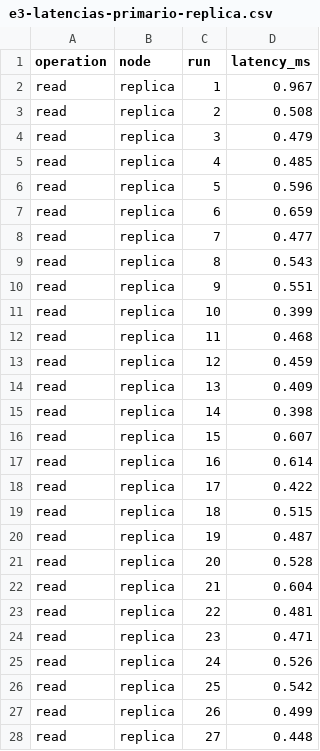
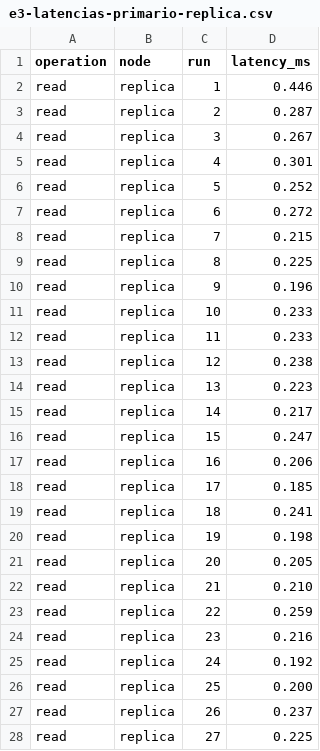
Before and after one commit to andresuriza/P1-Bases-Avanzadas, a CSV file: evidence/e3-latencias-primario-replica.csv, drawn as a sheet; only a part is shown; the diff covers the shown part only.

```diff
--- a/evidence/e3-latencias-primario-replica.csv
+++ b/evidence/e3-latencias-primario-replica.csv
@@ -1,28 +1,28 @@
 operation,node,run,latency_ms
-read,replica,1,0.967
-read,replica,2,0.508
-read,replica,3,0.479
-read,replica,4,0.485
-read,replica,5,0.596
-read,replica,6,0.659
-read,replica,7,0.477
-read,replica,8,0.543
-read,replica,9,0.551
-read,replica,10,0.399
-read,replica,11,0.468
-read,replica,12,0.459
-read,replica,13,0.409
-read,replica,14,0.398
-read,replica,15,0.607
-read,replica,16,0.614
-read,replica,17,0.422
-read,replica,18,0.515
-read,replica,19,0.487
-read,replica,20,0.528
-read,replica,21,0.604
-read,replica,22,0.481
-read,replica,23,0.471
-read,replica,24,0.526
-read,replica,25,0.542
-read,replica,26,0.499
-read,replica,27,0.448
+read,replica,1,0.446
+read,replica,2,0.287
+read,replica,3,0.267
+read,replica,4,0.301
+read,replica,5,0.252
+read,replica,6,0.272
+read,replica,7,0.215
+read,replica,8,0.225
+read,replica,9,0.196
+read,replica,10,0.233
+read,replica,11,0.233
+read,replica,12,0.238
+read,replica,13,0.223
+read,replica,14,0.217
+read,replica,15,0.247
+read,replica,16,0.206
+read,replica,17,0.185
+read,replica,18,0.241
+read,replica,19,0.198
+read,replica,20,0.205
+read,replica,21,0.210
+read,replica,22,0.259
+read,replica,23,0.216
+read,replica,24,0.192
+read,replica,25,0.200
+read,replica,26,0.237
+read,replica,27,0.225
```
Also changed, not shown: 73 edited cells elsewhere in this file, 5 other files.
